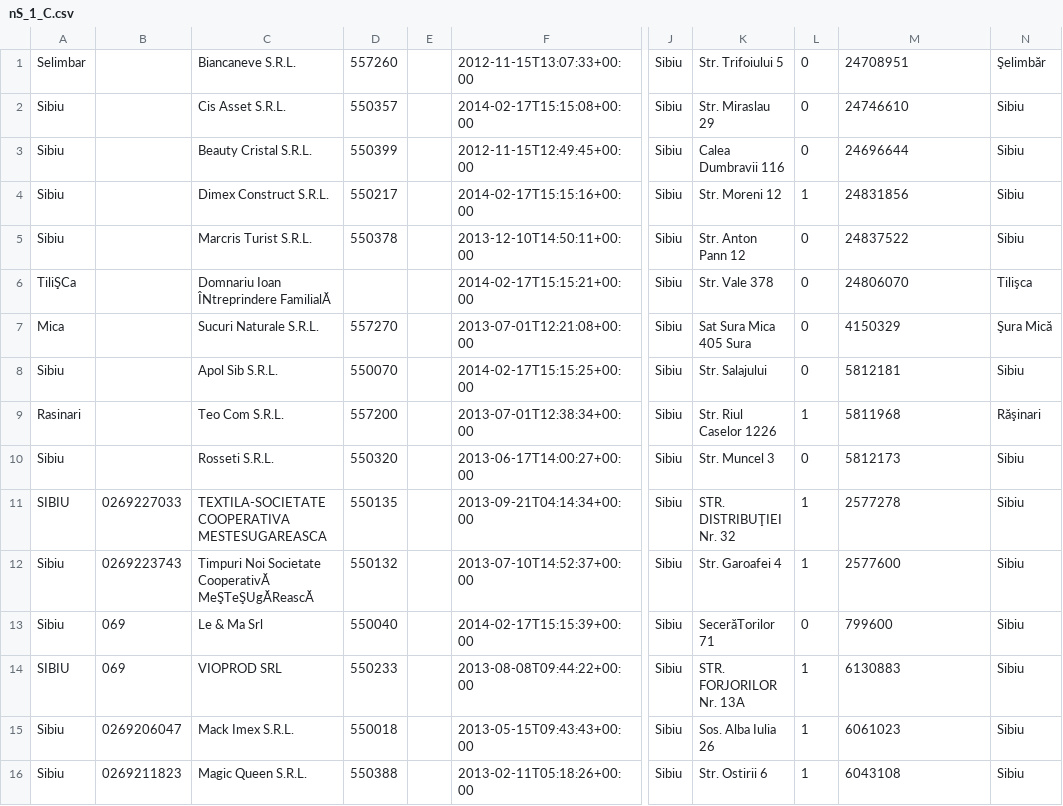
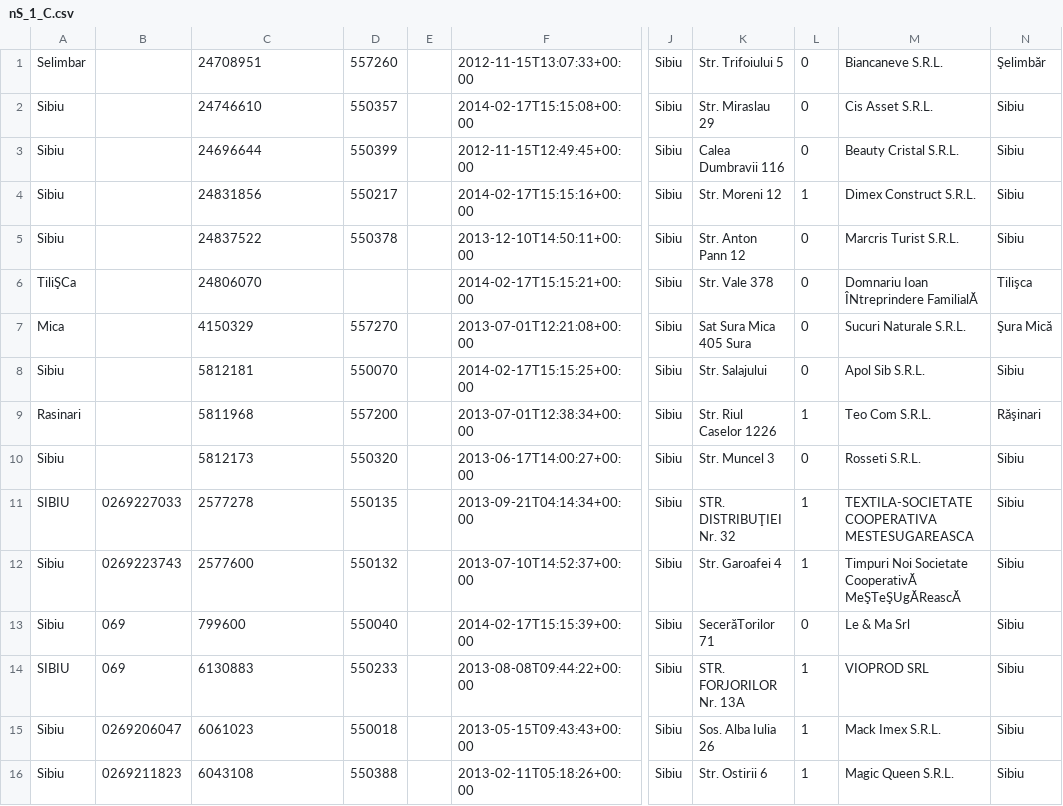
Before and after one commit to StiiCeva/geoFirmeRo, a CSV file: Hackathon/out/nS_1_C.csv, drawn as a sheet; only a part is shown, gaps mark what is left out; the diff covers the shown part only; the diff names each change by its address in the sheet, - before the commit and + after, or states it on an @@ line.

Commit message:
csv corrected, swapped 2 and 12 columns

```diff
--- a/Hackathon/out/nS_1_C.csv
+++ b/Hackathon/out/nS_1_C.csv
-C1: Biancaneve S.R.L.
+C1: 24708951
-M1: 24708951
+M1: Biancaneve S.R.L.
-C2: Cis Asset S.R.L.
+C2: 24746610
-M2: 24746610
+M2: Cis Asset S.R.L.
-C3: Beauty Cristal S.R.L.
+C3: 24696644
-M3: 24696644
+M3: Beauty Cristal S.R.L.
-C4: Dimex Construct S.R.L.
+C4: 24831856
-M4: 24831856
+M4: Dimex Construct S.R.L.
-C5: Marcris Turist S.R.L.
+C5: 24837522
-M5: 24837522
+M5: Marcris Turist S.R.L.
-C6: Domnariu Ioan ÎNtreprindere FamilialĂ
+C6: 24806070
-M6: 24806070
+M6: Domnariu Ioan ÎNtreprindere FamilialĂ
-C7: Sucuri Naturale S.R.L.
+C7: 4150329
-M7: 4150329
+M7: Sucuri Naturale S.R.L.
-C8: Apol Sib S.R.L.
+C8: 5812181
-M8: 5812181
+M8: Apol Sib S.R.L.
-C9: Teo Com S.R.L.
+C9: 5811968
-M9: 5811968
+M9: Teo Com S.R.L.
-C10: Rosseti S.R.L.
+C10: 5812173
-M10: 5812173
+M10: Rosseti S.R.L.
-C11: TEXTILA-SOCIETATE COOPERATIVA MESTESUGAREASCA
+C11: 2577278
-M11: 2577278
+M11: TEXTILA-SOCIETATE COOPERATIVA MESTESUGAREASCA
-C12: Timpuri Noi Societate CooperativĂ MeŞTeŞUgĂReascĂ
+C12: 2577600
-M12: 2577600
+M12: Timpuri Noi Societate CooperativĂ MeŞTeŞUgĂReascĂ
-C13: Le & Ma Srl
+C13: 799600
-M13: 799600
+M13: Le & Ma Srl
-C14: VIOPROD SRL
+C14: 6130883
-M14: 6130883
+M14: VIOPROD SRL
-C15: Mack Imex S.R.L.
+C15: 6061023
-M15: 6061023
+M15: Mack Imex S.R.L.
-C16: Magic Queen S.R.L.
+C16: 6043108
-M16: 6043108
+M16: Magic Queen S.R.L.
```
Also changed, not shown: 68 edited cells elsewhere in this file, 9 other files.
